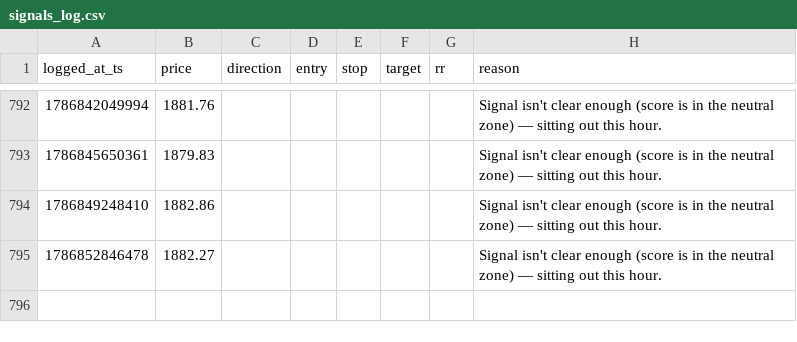
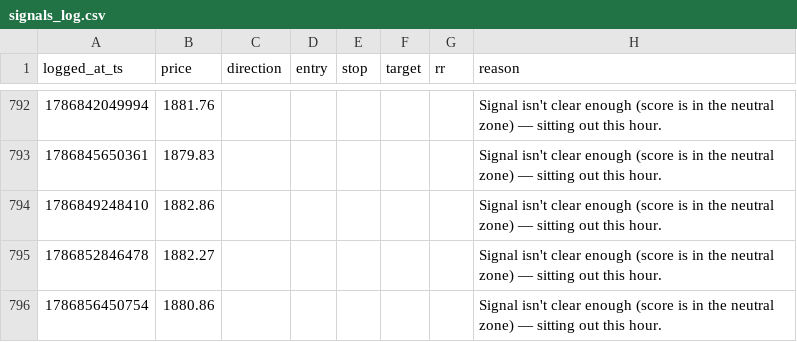
Before and after one commit to mitchielpy-blip/ETH-report-bot, a CSV file: signals_log.csv, drawn as a sheet; only a part is shown, gaps mark what is left out.

```diff
--- a/signals_log.csv
+++ b/signals_log.csv
@@ -795 +795,2 @@ logged_at_ts,price,direction,entry,stop,target,rr,reason
 1786852846478,1882.27,,,,,,Signal isn't clear enough (score is in the neutral zone) — sitting out this hour.
+1786856450754,1880.86,,,,,,Signal isn't clear enough (score is in the neutral zone) — sitting out this hour.
```
Also changed, not shown: signals_log_btc.csv, signals_log_sol.csv, 1 other file.
